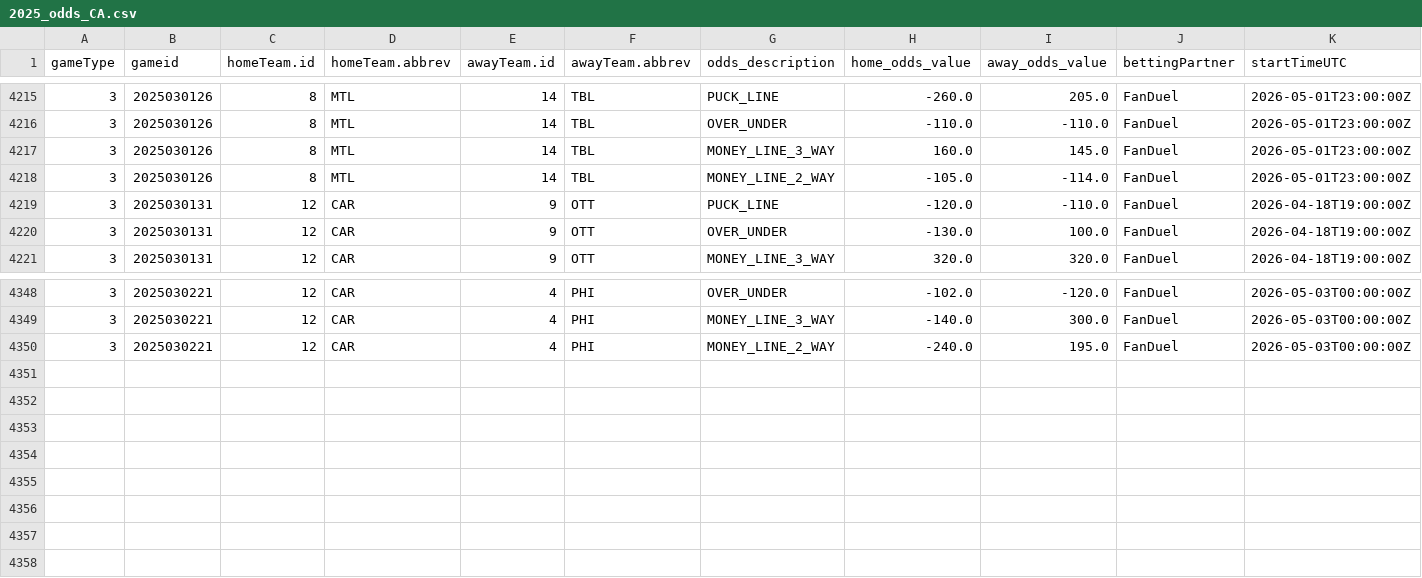
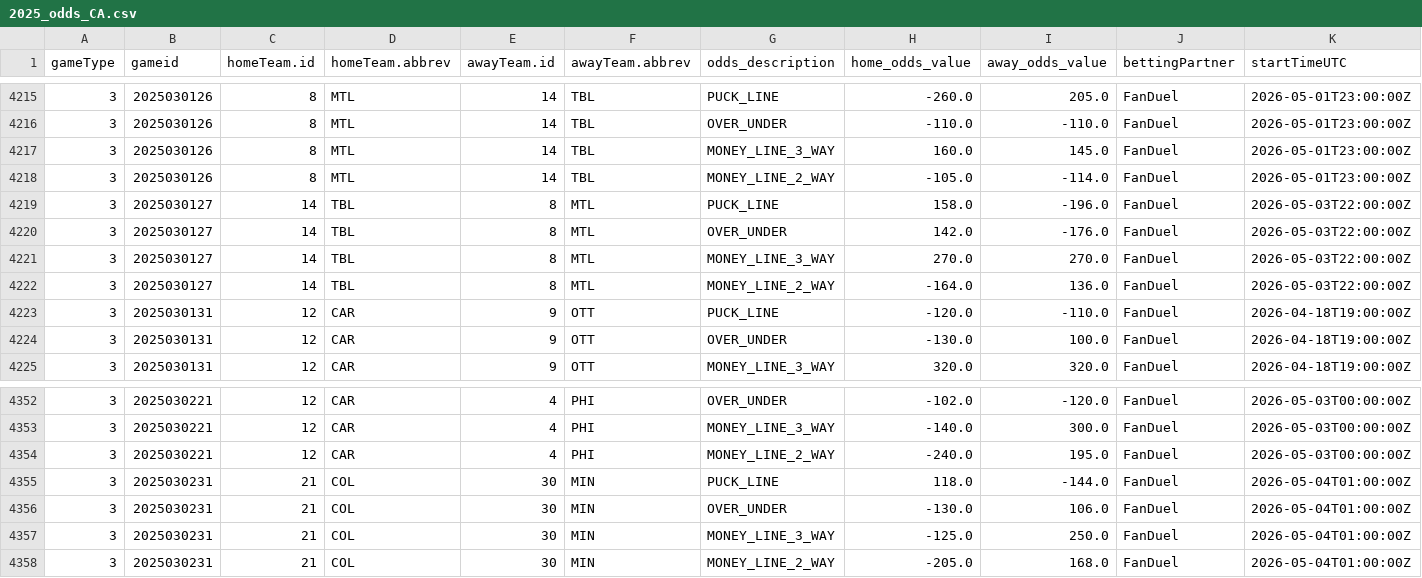
Before and after one commit to justinjjlee/NHL-Analytics, a CSV file: latest/box/2025_odds_CA.csv, drawn as a sheet; only a part is shown, gaps mark what is left out; rows hold the shown columns only; the diff names each change by its address in the sheet, - before the commit and + after, or states it on an @@ line.

```diff
--- a/latest/box/2025_odds_CA.csv
+++ b/latest/box/2025_odds_CA.csv
+row 4219: 3 | 2025030127 | 14 | TBL | 8 | MTL | PUCK_LINE | 158.0 | -196.0 | FanDuel | 2026-05-03T22:00:00Z
+row 4220: 3 | 2025030127 | 14 | TBL | 8 | MTL | OVER_UNDER | 142.0 | -176.0 | FanDuel | 2026-05-03T22:00:00Z
+row 4221: 3 | 2025030127 | 14 | TBL | 8 | MTL | MONEY_LINE_3_WAY | 270.0 | 270.0 | FanDuel | 2026-05-03T22:00:00Z
+row 4222: 3 | 2025030127 | 14 | TBL | 8 | MTL | MONEY_LINE_2_WAY | -164.0 | 136.0 | FanDuel | 2026-05-03T22:00:00Z
+row 4355: 3 | 2025030231 | 21 | COL | 30 | MIN | PUCK_LINE | 118.0 | -144.0 | FanDuel | 2026-05-04T01:00:00Z
+row 4356: 3 | 2025030231 | 21 | COL | 30 | MIN | OVER_UNDER | -130.0 | 106.0 | FanDuel | 2026-05-04T01:00:00Z
+row 4357: 3 | 2025030231 | 21 | COL | 30 | MIN | MONEY_LINE_3_WAY | -125.0 | 250.0 | FanDuel | 2026-05-04T01:00:00Z
+row 4358: 3 | 2025030231 | 21 | COL | 30 | MIN | MONEY_LINE_2_WAY | -205.0 | 168.0 | FanDuel | 2026-05-04T01:00:00Z
```
Also changed, not shown: latest/box/2025_box.csv, latest/box/2025_box_gameStats.csv, 6 other files.
